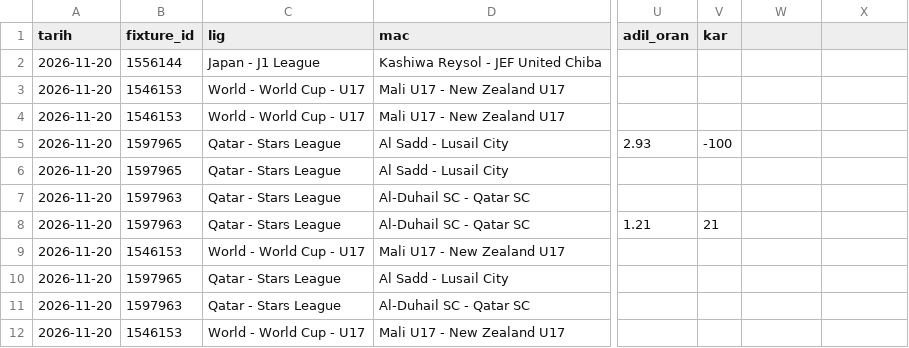
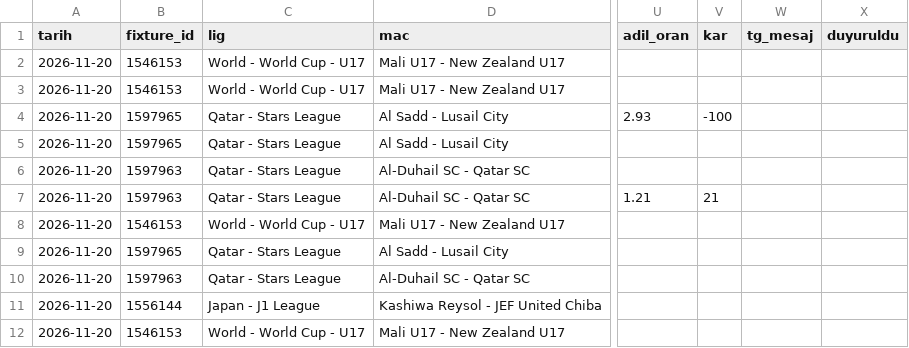
Before and after one commit to leaderofhorde1/Gol-Analizi, a CSV file: data/sinyaller.csv, drawn as a sheet; only a part is shown, gaps mark what is left out; the diff names each change by its address in the sheet, - before the commit and + after, or states it on an @@ line.

```diff
--- a/data/sinyaller.csv
+++ b/data/sinyaller.csv
-W1: (empty)
+W1: tg_mesaj
-X1: (empty)
+X1: duyuruldu
@@ row 2 moved to row 11: 2026-11-20 @@
```
Also changed, not shown: 3 other files.
